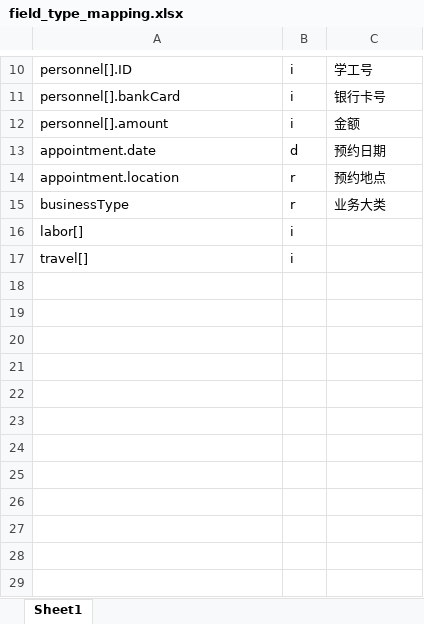
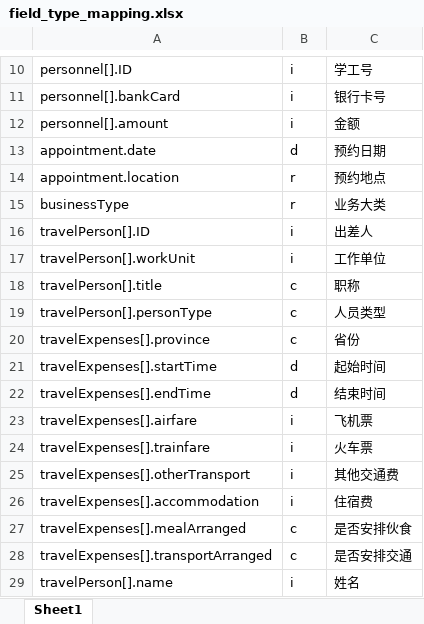
Before and after one commit to liweiyadeclot/cursor-8-25, an Excel workbook: Auto Finan/LLM_Integration/field_type_mapping.xlsx, sheet Sheet1, drawn as a sheet; only a part is shown, gaps mark what is left out; values as stored, in another font and other column widths than the file's, no borders; removed rows and columns are numbered as before the commit, all else as after; the diff names each change by its address in the sheet, - before the commit and + after, or states it on an @@ line.

```diff
--- a/Auto Finan/LLM_Integration/field_type_mapping.xlsx (sheet Sheet1)
+++ b/Auto Finan/LLM_Integration/field_type_mapping.xlsx (sheet Sheet1)
-row 16: labor[] | i
-row 17: travel[] | i
+row 16: travelPerson[].ID | i | 出差人
+row 17: travelPerson[].workUnit | i | 工作单位
+row 18: travelPerson[].title | c | 职称
+row 19: travelPerson[].personType | c | 人员类型
+row 20: travelExpenses[].province | c | 省份
+row 21: travelExpenses[].startTime | d | 起始时间
+row 22: travelExpenses[].endTime | d | 结束时间
+row 23: travelExpenses[].airfare | i | 飞机票
+row 24: travelExpenses[].trainfare | i | 火车票
+row 25: travelExpenses[].otherTransport | i | 其他交通费
+row 26: travelExpenses[].accommodation | i | 住宿费
+row 27: travelExpenses[].mealArranged | c | 是否安排伙食
+row 28: travelExpenses[].transportArranged | c | 是否安排交通
+row 29: travelPerson[].name | i | 姓名
```
Also changed, not shown: 2 other files.
